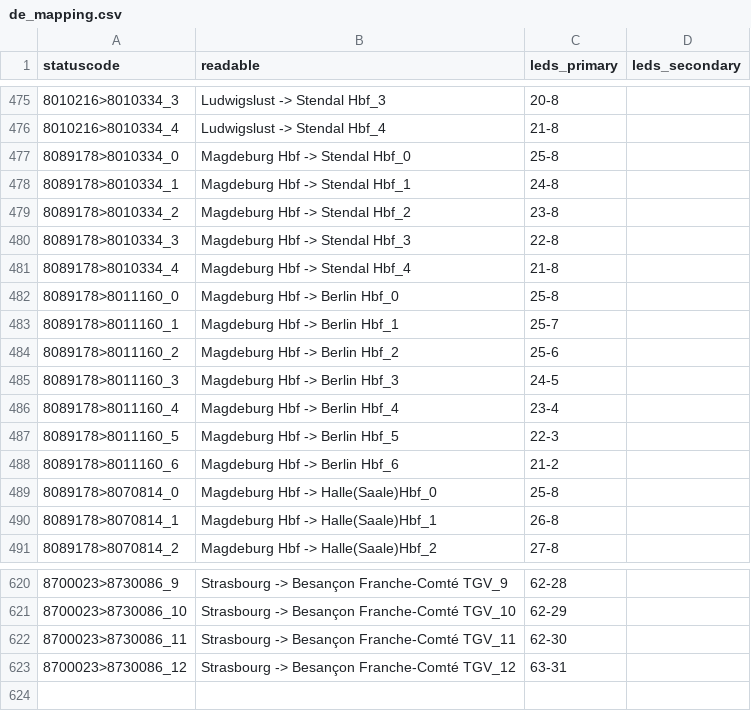
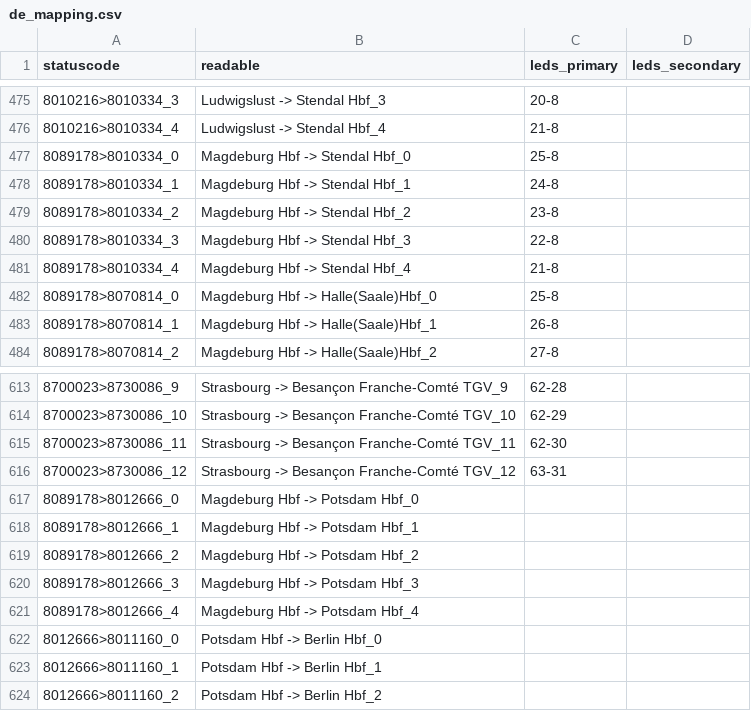
Before and after one commit to lumaghg/heidelberg-train-monitor, a CSV file: src/animation/mappings/de_mapping.csv, drawn as a sheet; only a part is shown, gaps mark what is left out.

```diff
--- a/src/animation/mappings/de_mapping.csv
+++ b/src/animation/mappings/de_mapping.csv
@@ -481,9 +481,2 @@ statuscode,readable,leds_primary,leds_secondary
 8089178>8010334_4,Magdeburg Hbf -> Stendal Hbf_4,21-8,
-8089178>8011160_0,Magdeburg Hbf -> Berlin Hbf_0,25-8,
-8089178>8011160_1,Magdeburg Hbf -> Berlin Hbf_1,25-7,
-8089178>8011160_2,Magdeburg Hbf -> Berlin Hbf_2,25-6,
-8089178>8011160_3,Magdeburg Hbf -> Berlin Hbf_3,24-5,
-8089178>8011160_4,Magdeburg Hbf -> Berlin Hbf_4,23-4,
-8089178>8011160_5,Magdeburg Hbf -> Berlin Hbf_5,22-3,
-8089178>8011160_6,Magdeburg Hbf -> Berlin Hbf_6,21-2,
 8089178>8070814_0,Magdeburg Hbf -> Halle(Saale)Hbf_0,25-8,
@@ -623 +616,9 @@ statuscode,readable,leds_primary,leds_secondary
 8700023>8730086_12,Strasbourg -> Besançon Franche-Comté TGV_12,63-31,
+8089178>8012666_0,Magdeburg Hbf -> Potsdam Hbf_0,,
+8089178>8012666_1,Magdeburg Hbf -> Potsdam Hbf_1,,
+8089178>8012666_2,Magdeburg Hbf -> Potsdam Hbf_2,,
+8089178>8012666_3,Magdeburg Hbf -> Potsdam Hbf_3,,
+8089178>8012666_4,Magdeburg Hbf -> Potsdam Hbf_4,,
+8012666>8011160_0,Potsdam Hbf -> Berlin Hbf_0,,
+8012666>8011160_1,Potsdam Hbf -> Berlin Hbf_1,,
+8012666>8011160_2,Potsdam Hbf -> Berlin Hbf_2,,
```
Also changed, not shown: src/de/static/stations.csv, src/de/static/stretch_segments.csv, 6 other files.
